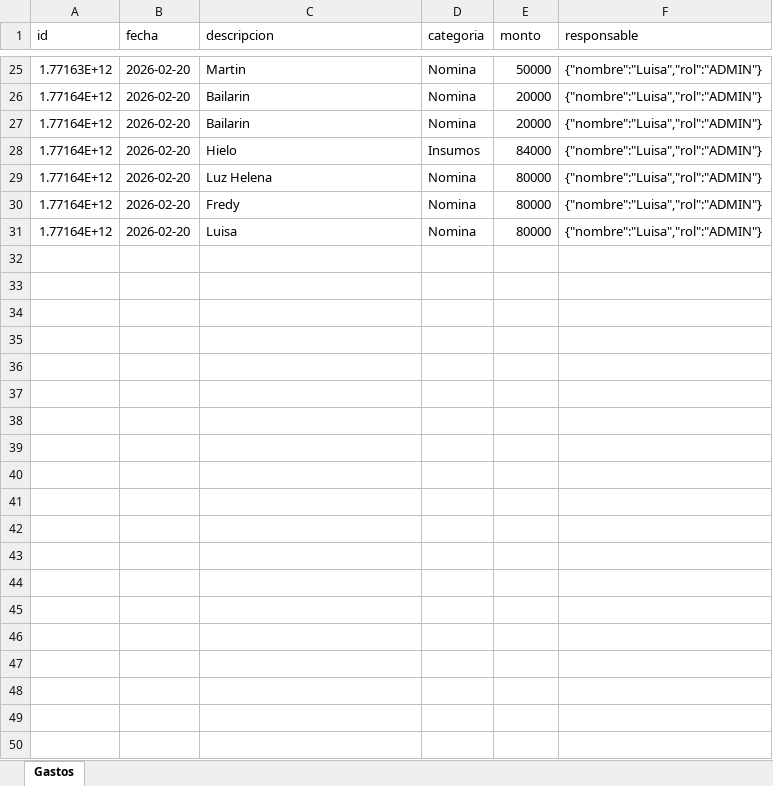
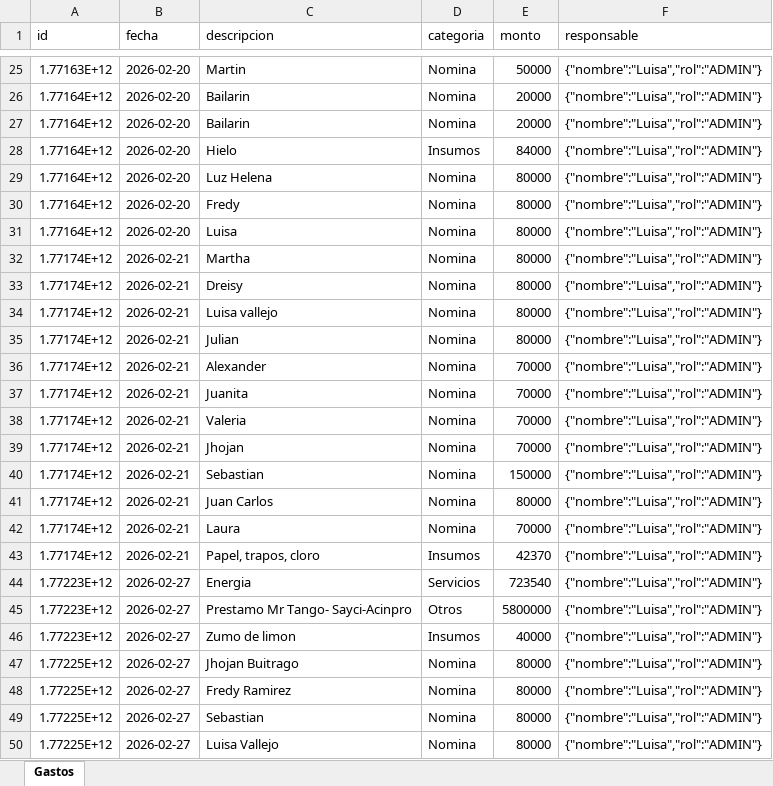
Before and after one commit to esjim01/LasTrompetasPos.github.oi, an Excel workbook: data/gastos.xlsx, sheet Gastos, drawn as a sheet; only a part is shown, gaps mark what is left out; values as stored, in another font and other column widths than the file's, no borders; the diff names each change by its address in the sheet, - before the commit and + after, or states it on an @@ line.

```diff
--- a/data/gastos.xlsx (sheet Gastos)
+++ b/data/gastos.xlsx (sheet Gastos)
+row 32: 1.77174E+12 | 2026-02-21 | Martha | Nomina | 80000 | {"nombre":"Luisa","rol":"ADMIN"}
+row 33: 1.77174E+12 | 2026-02-21 | Dreisy | Nomina | 80000 | {"nombre":"Luisa","rol":"ADMIN"}
+row 34: 1.77174E+12 | 2026-02-21 | Luisa vallejo | Nomina | 80000 | {"nombre":"Luisa","rol":"ADMIN"}
+row 35: 1.77174E+12 | 2026-02-21 | Julian | Nomina | 80000 | {"nombre":"Luisa","rol":"ADMIN"}
+row 36: 1.77174E+12 | 2026-02-21 | Alexander | Nomina | 70000 | {"nombre":"Luisa","rol":"ADMIN"}
+row 37: 1.77174E+12 | 2026-02-21 | Juanita | Nomina | 70000 | {"nombre":"Luisa","rol":"ADMIN"}
+row 38: 1.77174E+12 | 2026-02-21 | Valeria | Nomina | 70000 | {"nombre":"Luisa","rol":"ADMIN"}
+row 39: 1.77174E+12 | 2026-02-21 | Jhojan | Nomina | 70000 | {"nombre":"Luisa","rol":"ADMIN"}
+row 40: 1.77174E+12 | 2026-02-21 | Sebastian | Nomina | 150000 | {"nombre":"Luisa","rol":"ADMIN"}
+row 41: 1.77174E+12 | 2026-02-21 | Juan Carlos | Nomina | 80000 | {"nombre":"Luisa","rol":"ADMIN"}
+row 42: 1.77174E+12 | 2026-02-21 | Laura | Nomina | 70000 | {"nombre":"Luisa","rol":"ADMIN"}
+row 43: 1.77174E+12 | 2026-02-21 | Papel, trapos, cloro | Insumos | 42370 | {"nombre":"Luisa","rol":"ADMIN"}
+row 44: 1.77223E+12 | 2026-02-27 | Energia | Servicios | 723540 | {"nombre":"Luisa","rol":"ADMIN"}
+row 45: 1.77223E+12 | 2026-02-27 | Prestamo Mr Tango- Sayci-Acinpro | Otros | 5800000 | {"nombre":"Luisa","rol":"ADMIN"}
+row 46: 1.77223E+12 | 2026-02-27 | Zumo de limon | Insumos | 40000 | {"nombre":"Luisa","rol":"ADMIN"}
+row 47: 1.77225E+12 | 2026-02-27 | Jhojan Buitrago | Nomina | 80000 | {"nombre":"Luisa","rol":"ADMIN"}
+row 48: 1.77225E+12 | 2026-02-27 | Fredy Ramirez | Nomina | 80000 | {"nombre":"Luisa","rol":"ADMIN"}
+row 49: 1.77225E+12 | 2026-02-27 | Sebastian | Nomina | 80000 | {"nombre":"Luisa","rol":"ADMIN"}
+row 50: 1.77225E+12 | 2026-02-27 | Luisa Vallejo | Nomina | 80000 | {"nombre":"Luisa","rol":"ADMIN"}
```
Also changed, not shown: data/inventario.xlsx, data/usuarios.xlsx, 15 other files.
